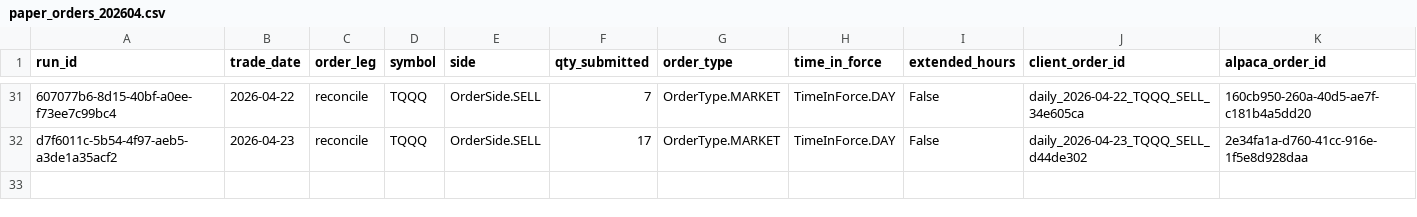
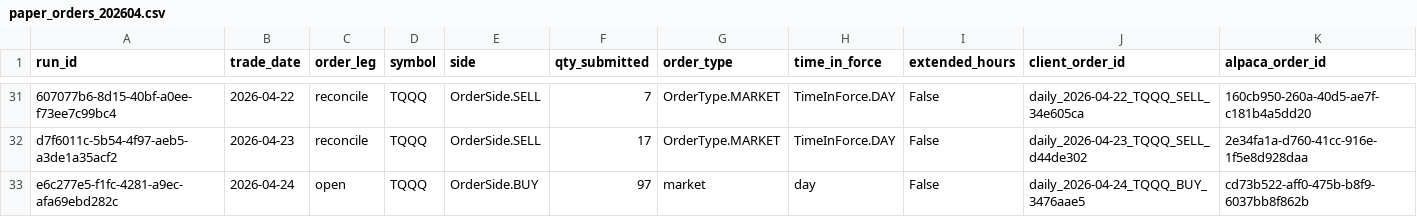
Before and after one commit to precisionhireconsultants/trading-vol-target-annual-0.40, a CSV file: logs/paper/orders/paper_orders_202604.csv, drawn as a sheet; only a part is shown, gaps mark what is left out; rows hold the shown columns only; the diff names each change by its address in the sheet, - before the commit and + after, or states it on an @@ line.

```diff
--- a/logs/paper/orders/paper_orders_202604.csv
+++ b/logs/paper/orders/paper_orders_202604.csv
+row 33: e6c277e5-f1fc-4281-a9ec-afa69ebd282c | 2026-04-24 | open | TQQQ | OrderSide.BUY | 97 | market | day | False | daily_2026-04-24_TQQQ_BUY_3476aae5 | cd73b522-aff0-475b-b8f9-6037bb8f862b
```
Also changed, not shown: logs/paper/runs/paper_runs_202604.csv.
